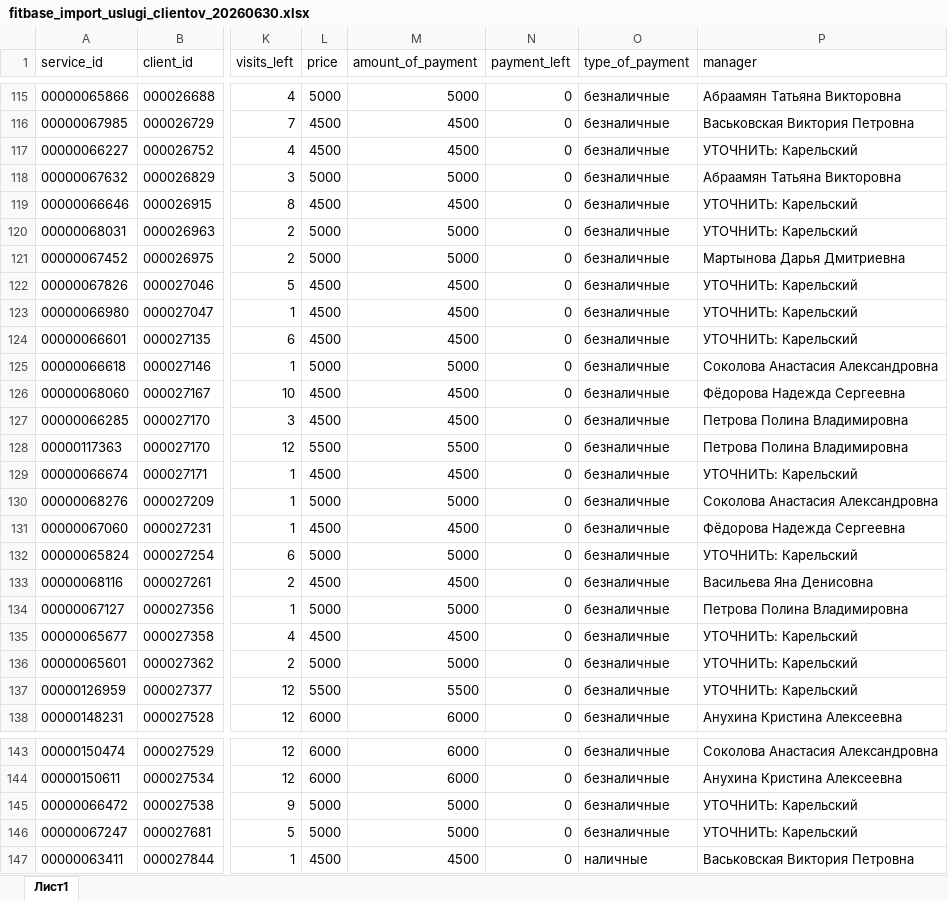
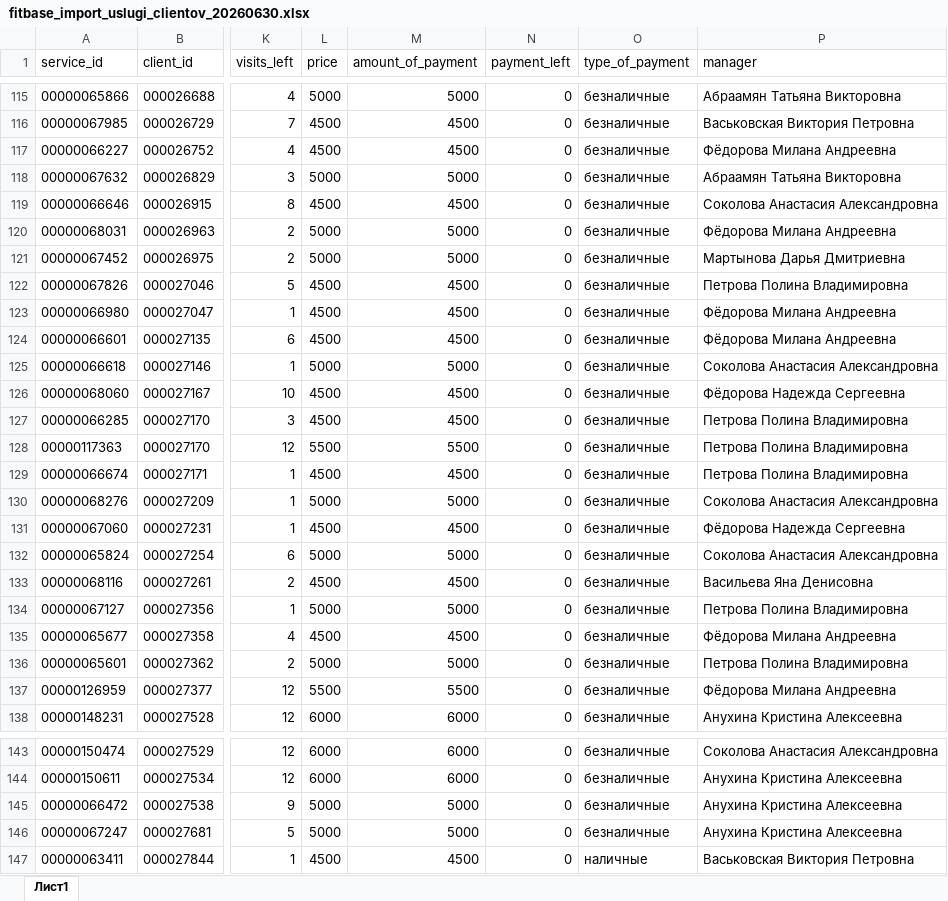
Before and after one commit to vValkroVv/1c-fitness, an Excel workbook: output/20260630_fix_owner_new_import/fitbase_import_uslugi_clientov_20260630.xlsx, sheet Лист1, drawn as a sheet; only a part is shown, gaps mark what is left out; values as stored, in another font and other column widths than the file's, no borders; the diff covers the shown part only; the diff names each change by its address in the sheet, - before the commit and + after, or states it on an @@ line.

```diff
--- a/output/20260630_fix_owner_new_import/fitbase_import_uslugi_clientov_20260630.xlsx (sheet Лист1)
+++ b/output/20260630_fix_owner_new_import/fitbase_import_uslugi_clientov_20260630.xlsx (sheet Лист1)
-P117 (manager): УТОЧНИТЬ: Карельский
+P117 (manager): Фёдорова Милана Андреевна
-P119 (manager): УТОЧНИТЬ: Карельский
+P119 (manager): Соколова Анастасия Александровна
-P120 (manager): УТОЧНИТЬ: Карельский
+P120 (manager): Фёдорова Милана Андреевна
-P122 (manager): УТОЧНИТЬ: Карельский
+P122 (manager): Петрова Полина Владимировна
-P123:P124 (manager): УТОЧНИТЬ: Карельский
+P123:P124 (manager): Фёдорова Милана Андреевна
-P129 (manager): УТОЧНИТЬ: Карельский
+P129 (manager): Петрова Полина Владимировна
-P132 (manager): УТОЧНИТЬ: Карельский
+P132 (manager): Соколова Анастасия Александровна
-P135 (manager): УТОЧНИТЬ: Карельский
+P135 (manager): Фёдорова Милана Андреевна
-P136 (manager): УТОЧНИТЬ: Карельский
+P136 (manager): Петрова Полина Владимировна
-P137 (manager): УТОЧНИТЬ: Карельский
+P137 (manager): Фёдорова Милана Андреевна
-P145:P146 (manager): УТОЧНИТЬ: Карельский
+P145:P146 (manager): Анухина Кристина Алексеевна
```
Also changed, not shown: 31 edited cells elsewhere in this sheet, output/20260630_fix_owner_new_import/active_problem_2_zero_price_direct_full_41_cases_20260630.xlsx, output/20260630_fix_owner_new_import/active_problem_3_non_named_payment_left_179_cases_20260630.xlsx, 32 other files.
